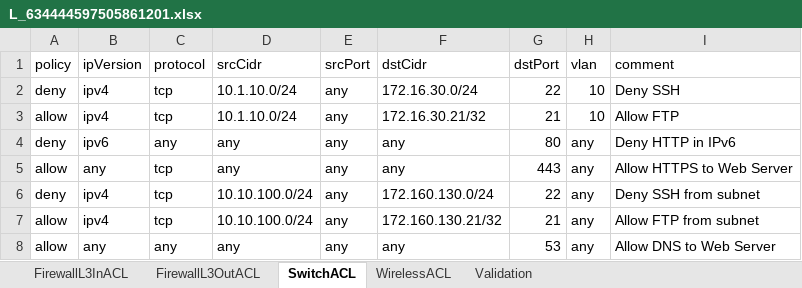
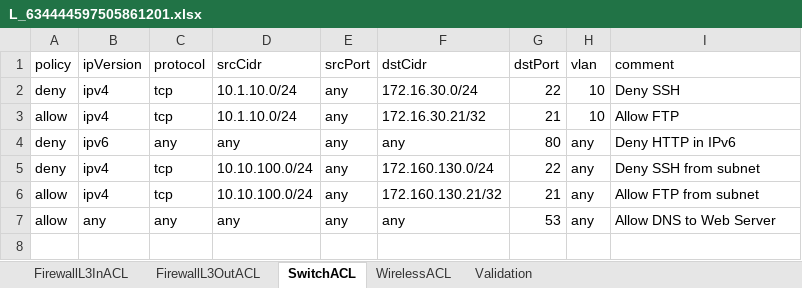
Before and after one commit to toddhsimmons/Toddomation, an Excel workbook: Meraki/ACLs/L_634444597505861201.xlsx, sheet SwitchACL, drawn as a sheet; values as stored, in another font and other column widths than the file's, no borders; the diff names each change by its address in the sheet, - before the commit and + after, or states it on an @@ line.

Commit message:
Updates to values

```diff
--- a/Meraki/ACLs/L_634444597505861201.xlsx (sheet SwitchACL)
+++ b/Meraki/ACLs/L_634444597505861201.xlsx (sheet SwitchACL)
-row 5: allow | any | tcp | any | any | any | 443 | any | Allow HTTPS to Web Server
```
